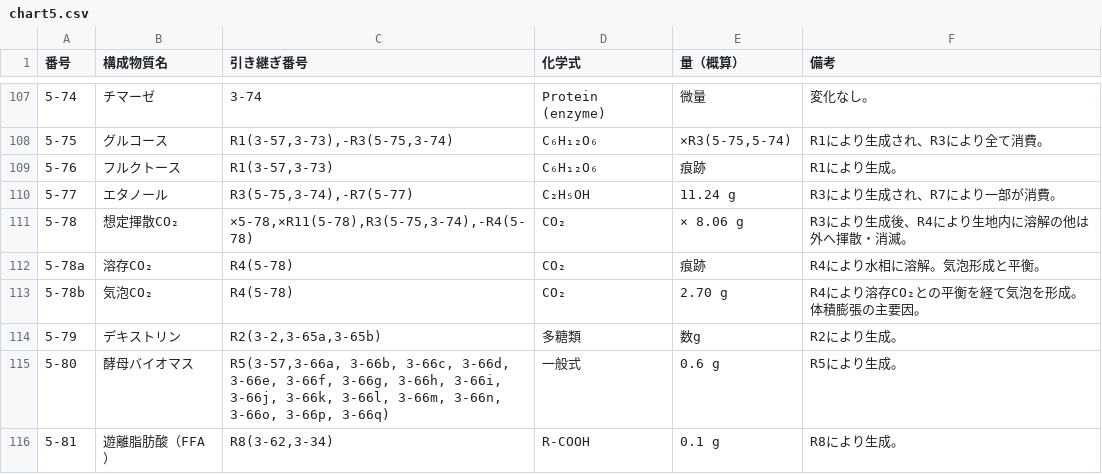
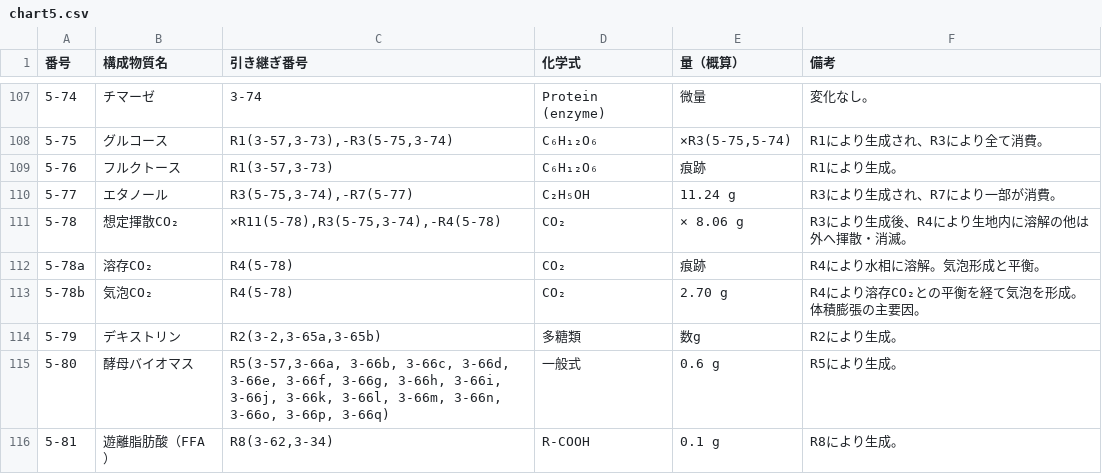
Before and after one commit to panzuki/3sp, a CSV file: csv/chart5.csv, drawn as a sheet; only a part is shown, gaps mark what is left out.

Commit message:
Update chart5.csv

```diff
--- a/csv/chart5.csv
+++ b/csv/chart5.csv
@@ -110,3 +110,3 @@
 5-77,エタノール,"R3(5-75,3-74),-R7(5-77)",C₂H₅OH,11.24 g,R3により生成され、R7により一部が消費。
-5-78,想定揮散CO₂,"×5-78,×R11(5-78),R3(5-75,3-74),-R4(5-78)",CO₂,× 8.06 g,R3により生成後、R4により生地内に溶解の他は外へ揮散・消滅。
+5-78,想定揮散CO₂,"×R11(5-78),R3(5-75,3-74),-R4(5-78)",CO₂,× 8.06 g,R3により生成後、R4により生地内に溶解の他は外へ揮散・消滅。
 5-78a,溶存CO₂,R4(5-78),CO₂,痕跡,R4により水相に溶解。気泡形成と平衡。
```
